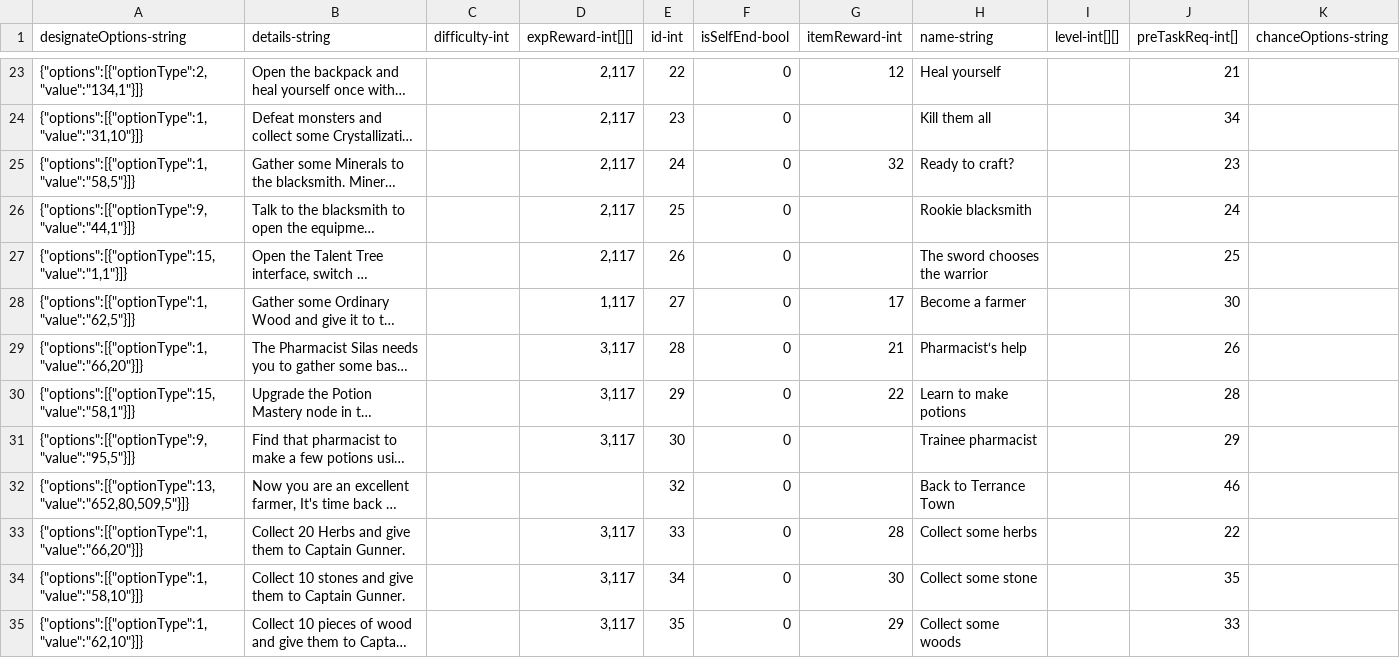
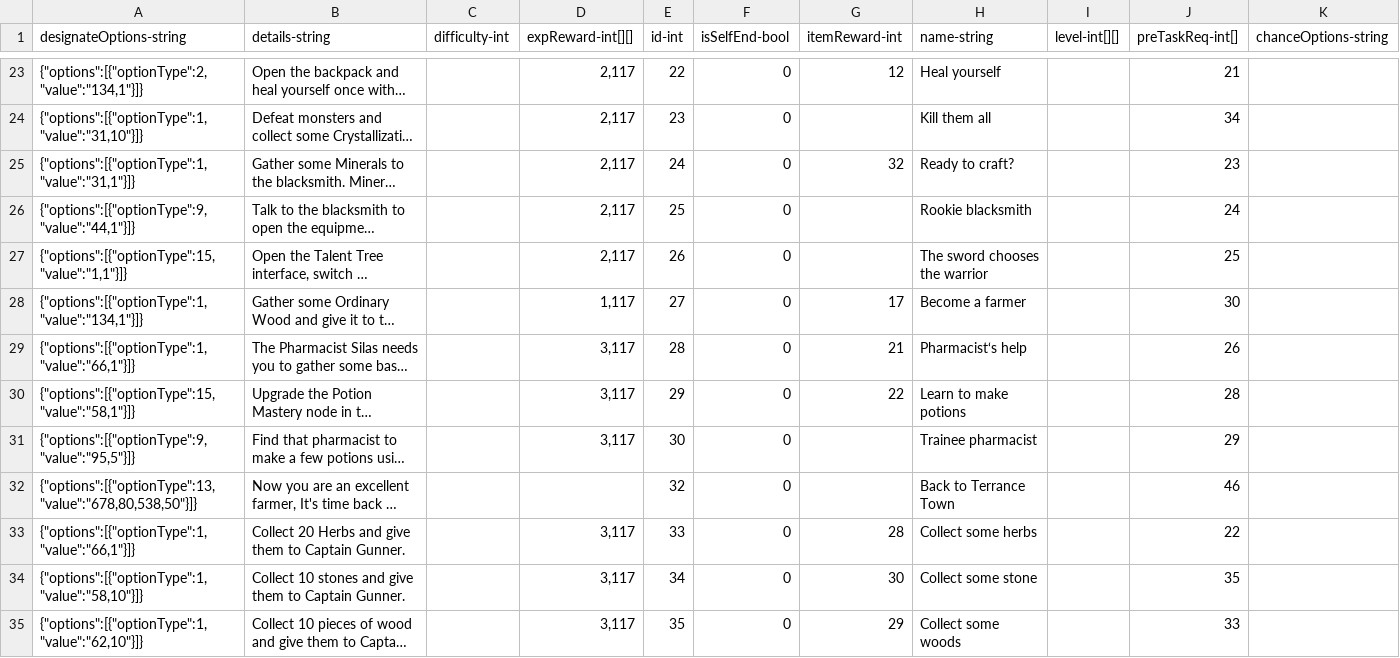
Before and after one commit to qqoo6789/shared-unity-core, a CSV file: Res/DataTable/Csv/Task.csv, drawn as a sheet; only a part is shown, gaps mark what is left out; long unchanged cells end in …; the diff names each change by its address in the sheet, - before the commit and + after, or states it on an @@ line.

```diff
--- a/Res/DataTable/Csv/Task.csv
+++ b/Res/DataTable/Csv/Task.csv
-A25 (designateOptions-string): {"options":[{"optionType":1,"value":"58,5"}]}
+A25 (designateOptions-string): {"options":[{"optionType":1,"value":"31,1"}]}
-A28 (designateOptions-string): {"options":[{"optionType":1,"value":"62,5"}]}
+A28 (designateOptions-string): {"options":[{"optionType":1,"value":"134,1"}]}
-A29 (designateOptions-string): {"options":[{"optionType":1,"value":"66,20"}]}
+A29 (designateOptions-string): {"options":[{"optionType":1,"value":"66,1"}]}
-A32 (designateOptions-string): {"options":[{"optionType":13,"value":"652,80,509,5"}]}
+A32 (designateOptions-string): {"options":[{"optionType":13,"value":"678,80,538,50"}]}
-A33 (designateOptions-string): {"options":[{"optionType":1,"value":"66,20"}]}
+A33 (designateOptions-string): {"options":[{"optionType":1,"value":"66,1"}]}
```
Also changed, not shown: Res/DataTable/Csv/Drop.csv, Res/DataTable/Csv/Monster.csv, 51 other files.
